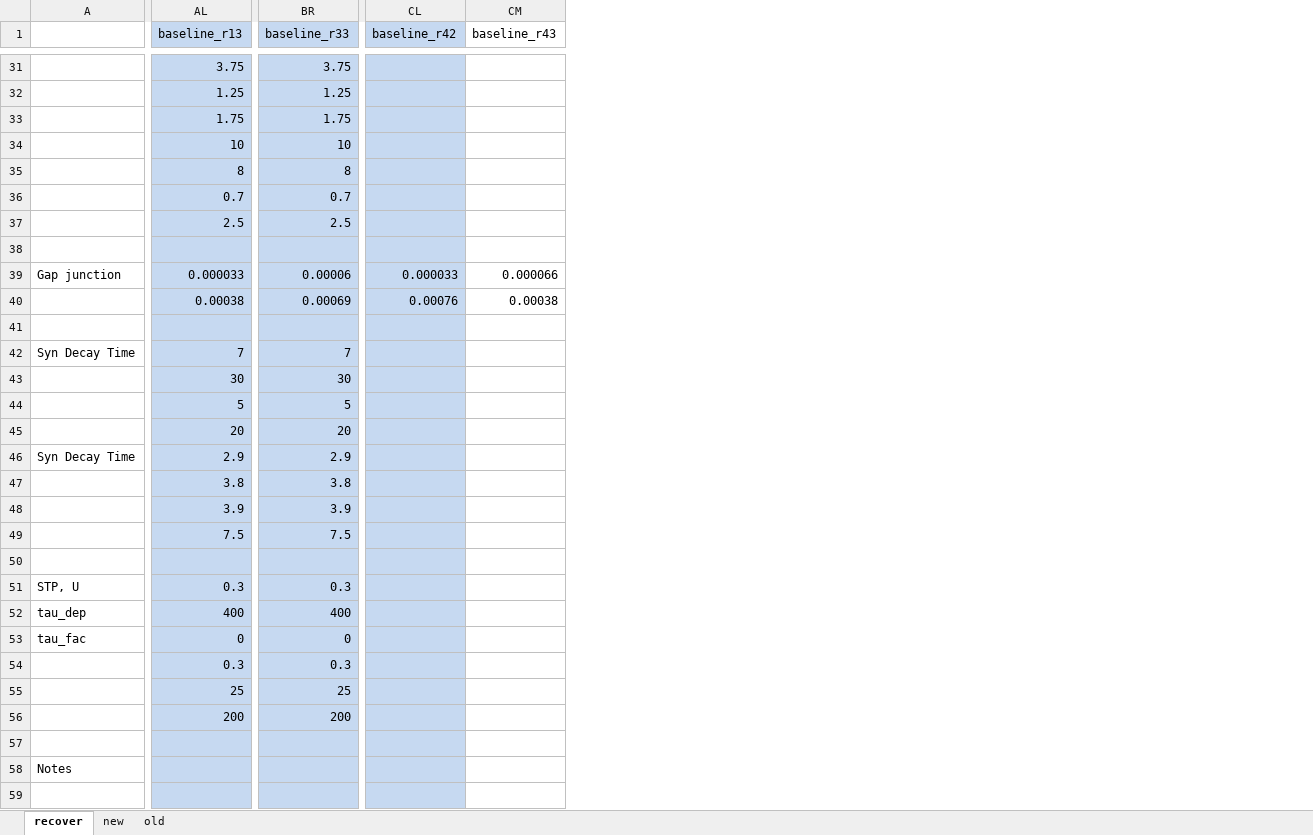
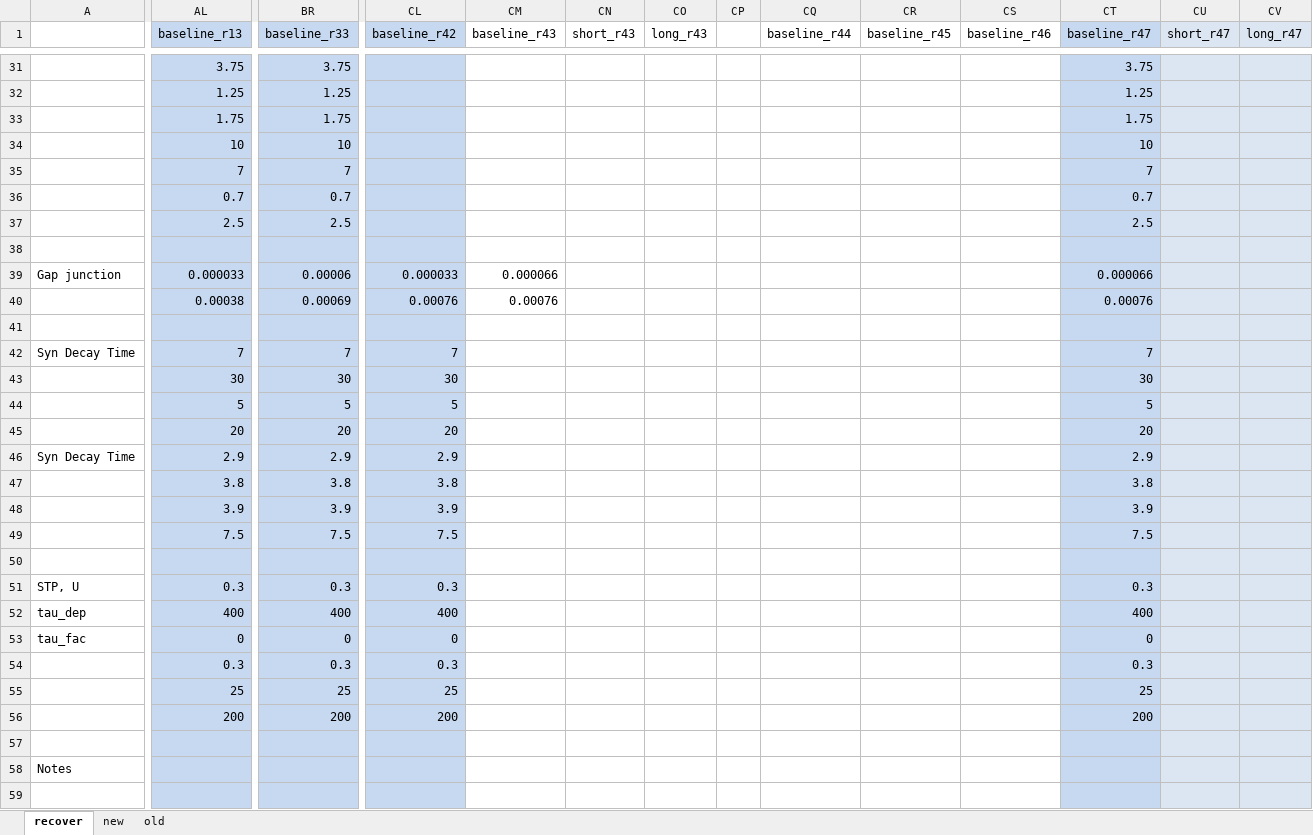
Before and after one commit to chenziao/M1ten_thousand, an Excel workbook: Analysis/network_tuning.xlsx, sheet recover, drawn as a sheet; only a part is shown, gaps mark what is left out; values as stored, in another font and other column widths than the file's, no borders; the diff covers the shown part only; the diff names each change by its address in the sheet, - before the commit and + after, or states it on an @@ line.

```diff
--- a/Analysis/network_tuning.xlsx (sheet recover)
+++ b/Analysis/network_tuning.xlsx (sheet recover)
+column CN (short_r43), empty
+column CO (long_r43), empty
+column CP, empty
+column CQ (baseline_r44), empty
+column CR (baseline_r45), empty
+column CS (baseline_r46), empty
+column CT (baseline_r47), rows 31-56: 3.75 | 1.25 | 1.75 | 10 | 7 | 0.7 | 2.5 |  | 0.000066 | 0.00076 |  | 7 | 30 | 5 | 20 | 2.9 | 3.8 | 3.9 | 7.5 |  | 0.3 | 400 | 0 | 0.3 | 25 | 200
+column CU (short_r47), empty
+column CV (long_r47), empty
-AL35 (baseline_r13): 8
+AL35 (baseline_r13): 7
-BR35 (baseline_r33): 8
+BR35 (baseline_r33): 7
-CM40 (baseline_r43): 0.00038
+CM40 (baseline_r43): 0.00076
-CL42 (baseline_r42): (empty)
+CL42 (baseline_r42): 7
-CL43 (baseline_r42): (empty)
+CL43 (baseline_r42): 30
-CL44 (baseline_r42): (empty)
+CL44 (baseline_r42): 5
-CL45 (baseline_r42): (empty)
+CL45 (baseline_r42): 20
-CL46 (baseline_r42): (empty)
+CL46 (baseline_r42): 2.9
-CL47 (baseline_r42): (empty)
+CL47 (baseline_r42): 3.8
-CL48 (baseline_r42): (empty)
+CL48 (baseline_r42): 3.9
-CL49 (baseline_r42): (empty)
+CL49 (baseline_r42): 7.5
-CL51 (baseline_r42): (empty)
+CL51 (baseline_r42): 0.3
-CL52 (baseline_r42): (empty)
+CL52 (baseline_r42): 400
-CL53 (baseline_r42): (empty)
+CL53 (baseline_r42): 0
-CL54 (baseline_r42): (empty)
+CL54 (baseline_r42): 0.3
-CL55 (baseline_r42): (empty)
+CL55 (baseline_r42): 25
-CL56 (baseline_r42): (empty)
+CL56 (baseline_r42): 200
```
Also changed, not shown: 18 edited cells elsewhere in this sheet, 20 other files.
